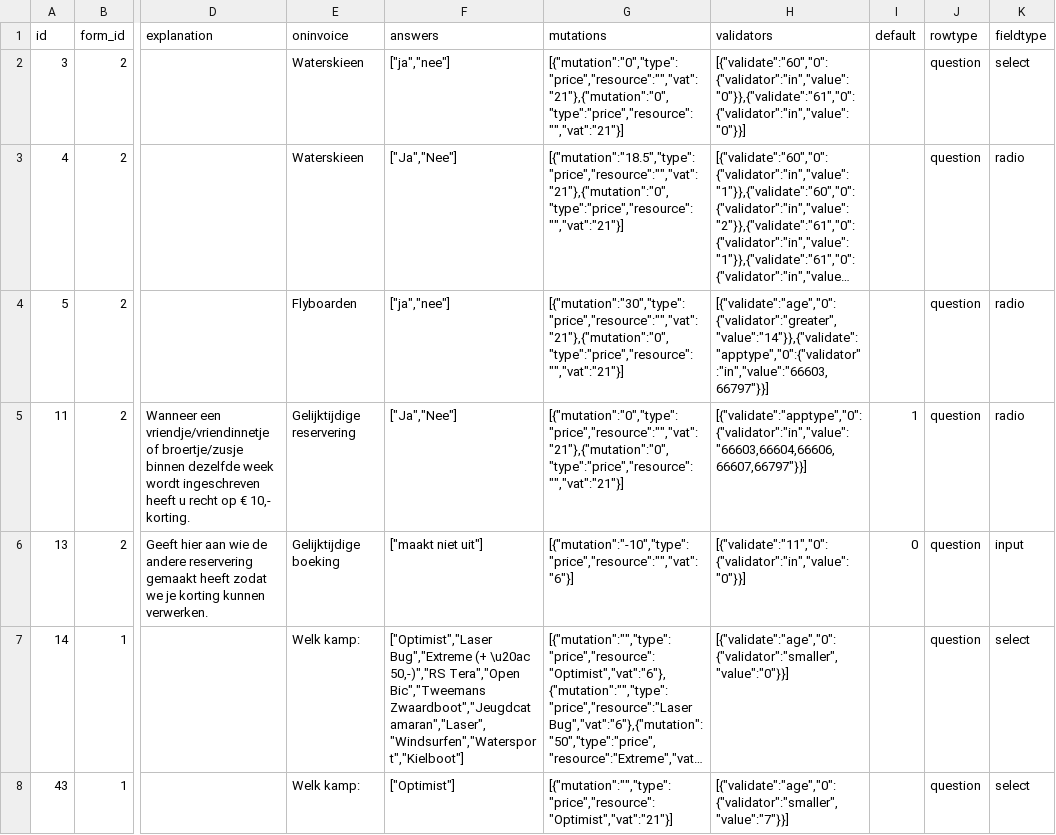
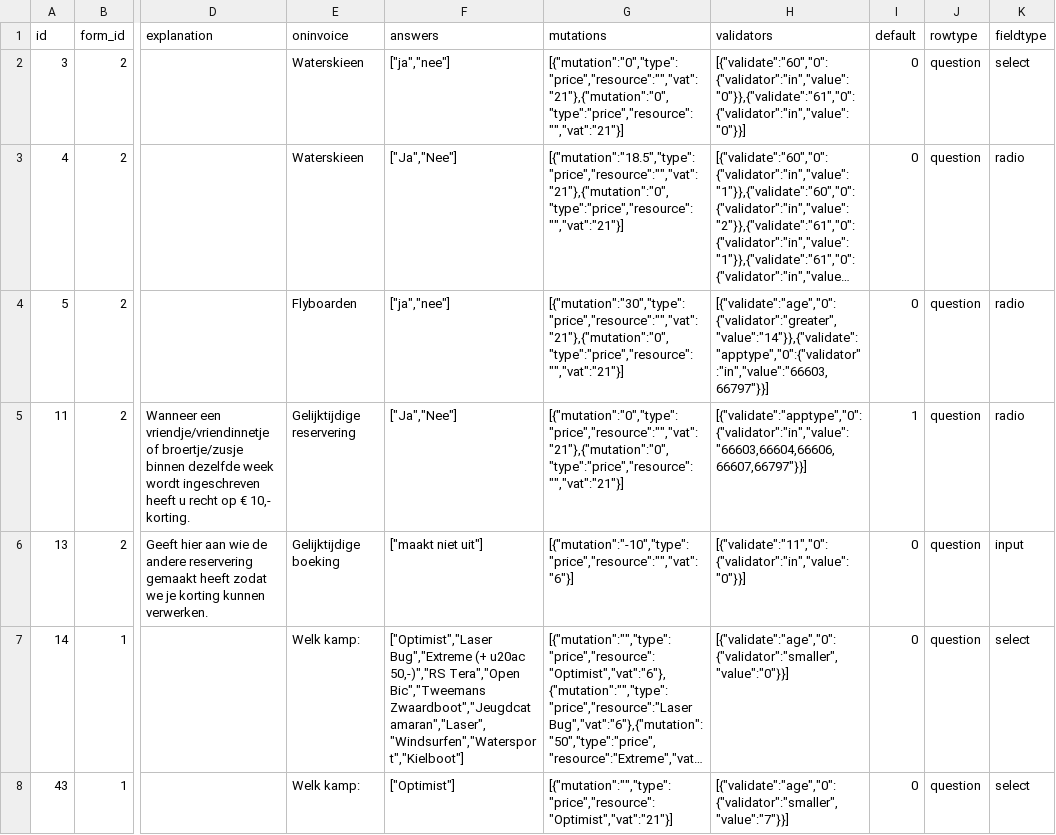
Before and after one commit to mizarit/dekaagcrm, a CSV file: data/import.csv, drawn as a sheet; only a part is shown, gaps mark what is left out; long unchanged cells end in …; the diff covers the shown part only; the diff names each change by its address in the sheet, - before the commit and + after, or states it on an @@ line.

```diff
--- a/data/import.csv
+++ b/data/import.csv
-I2:I4 (default): (empty)
+I2:I4 (default): 0
-F7 (answers): …Bug","Extreme (+ \u20ac 50,-)","RS Tera","Open…
+F7 (answers): …Bug","Extreme (+ u20ac 50,-)","RS Tera","Open…
-I7:I8 (default): (empty)
+I7:I8 (default): 0
```
Also changed, not shown: 2 added rows, 1 removed row and 51 edited cells elsewhere in this file, 2 other files.
